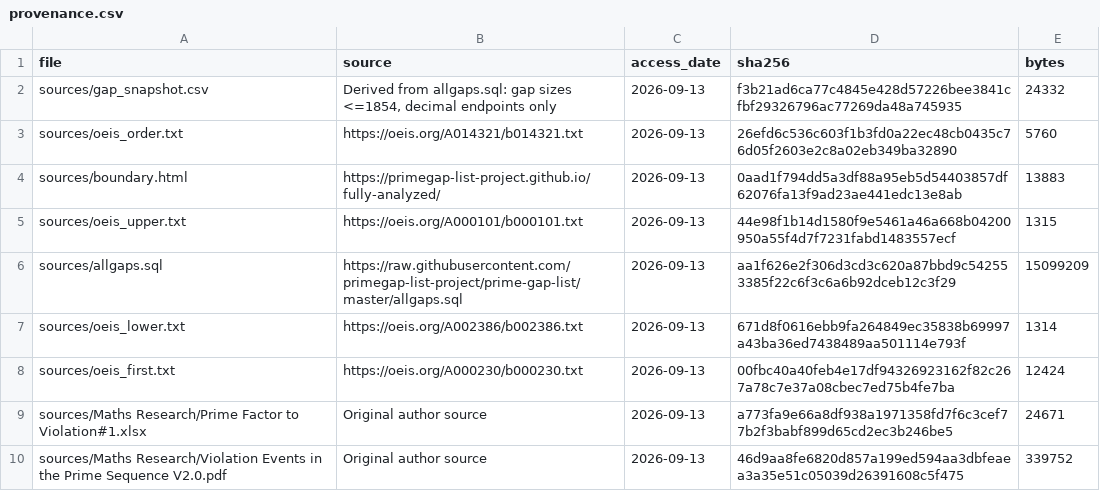
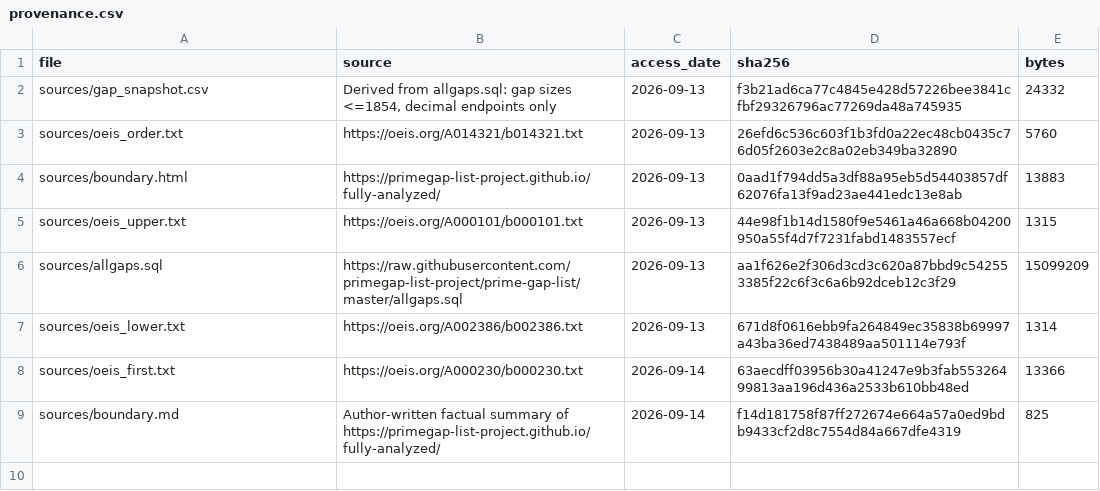
Before and after one commit to fieldharmonics/prime-gap-ruptures, a CSV file: output/provenance.csv, drawn as a sheet.

Commit message:
Correct pre-release documents, source validation and public provenance
Synchronise manuscript formats and figures, strengthen reproducibility checks,
clarify third-party source coverage and licensing, and remove private-source
filenames and checksums from current public provenance.

All 36 tests pass; numerical catalogue CSVs are unchanged.
No release tag or Zenodo publication is included.

```diff
--- a/output/provenance.csv
+++ b/output/provenance.csv
@@ -7,4 +7,3 @@ sources/allgaps.sql,https://raw.githubusercontent.com/primegap-list-project/prim
 sources/oeis_lower.txt,https://oeis.org/A002386/b002386.txt,2026-09-13,671d8f0616ebb9fa264849ec35838b69997a43ba36ed7438489aa501114e793f,1314
-sources/oeis_first.txt,https://oeis.org/A000230/b000230.txt,2026-09-13,00fbc40a40feb4e17df94326923162f82c267a78c7e37a08cbec7ed75b4fe7ba,12424
-sources/Maths Research/Prime Factor to Violation#1.xlsx,Original author source,2026-09-13,a773fa9e66a8df938a1971358fd7f6c3cef77b2f3babf899d65cd2ec3b246be5,24671
-sources/Maths Research/Violation Events in the Prime Sequence V2.0.pdf,Original author source,2026-09-13,46d9aa8fe6820d857a199ed594aa3dbfeaea3a35e51c05039d26391608c5f475,339752
+sources/oeis_first.txt,https://oeis.org/A000230/b000230.txt,2026-09-14,63aecdff03956b30a41247e9b3fab55326499813aa196d436a2533b610bb48ed,13366
+sources/boundary.md,Author-written factual summary of https://primegap-list-project.github.io/fully-analyzed/,2026-09-14,f14d181758f87ff272674e664a57a0ed9bdb9433cf2d8c7554d84a667dfe4319,825
```
Also changed, not shown: 31 other files.
